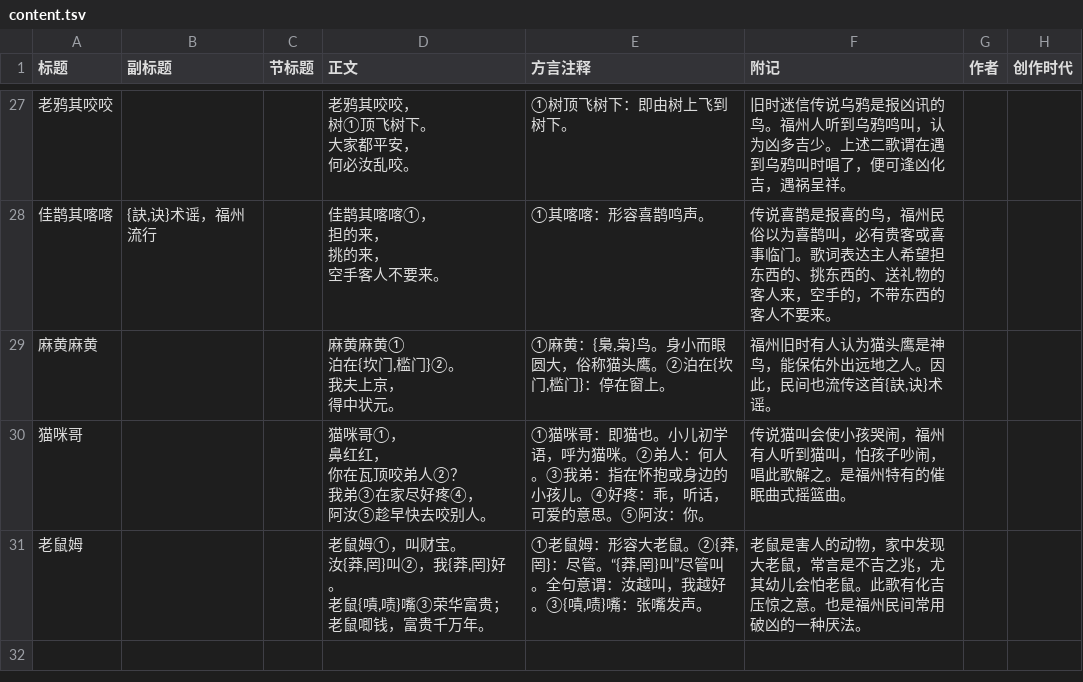
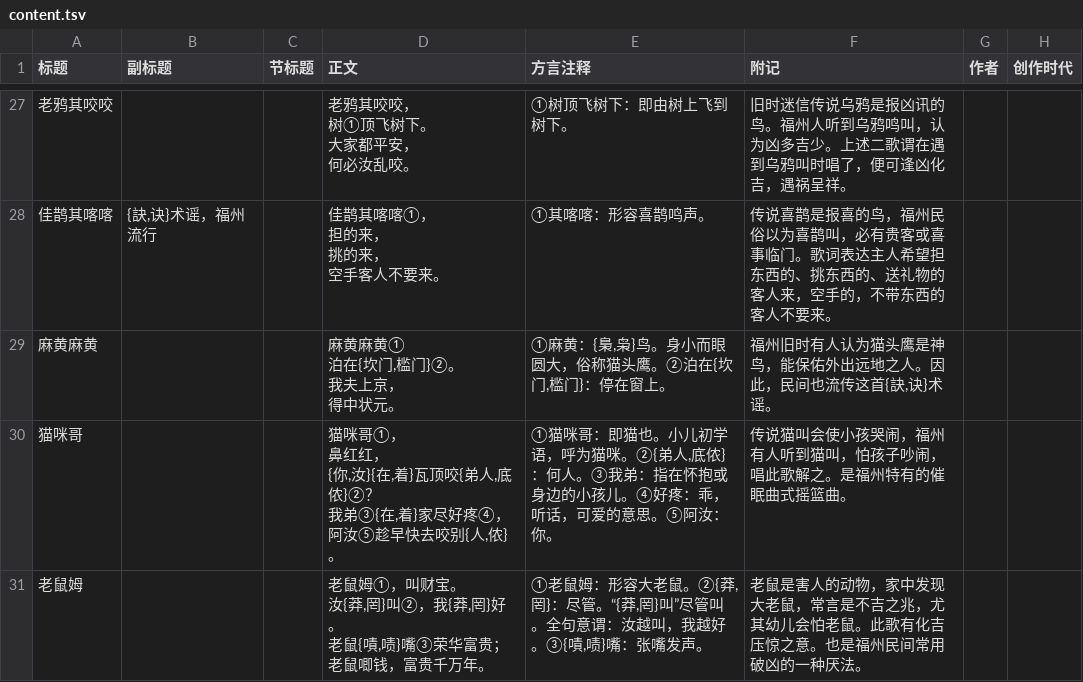
Before and after one commit to MindongLab/foochow-idioms-data, a TSV file: 中国歌谣集成福建卷・福州市鼓楼区分卷/content.tsv, drawn as a sheet; only a part is shown, gaps mark what is left out; ↵ is a line break in a cell; the diff names each change by its address in the sheet, - before the commit and + after, or states it on an @@ line.

```diff
--- a/中国歌谣集成福建卷・福州市鼓楼区分卷/content.tsv
+++ b/中国歌谣集成福建卷・福州市鼓楼区分卷/content.tsv
-D30 (正文): …红红， ↵ 你在瓦顶咬弟人②？ ↵ 我弟③在家尽好疼④， ↵ 阿汝⑤趁早快去咬别人。
+D30 (正文): …红红， ↵ {你,汝}{在,着}瓦顶咬{弟人,底侬}②？ ↵ 我弟③{在,着}家尽好疼④， ↵ 阿汝⑤趁早快去咬别{人,侬}。
-E30 (方言注释): …为猫咪。②弟人：何人。…
+E30 (方言注释): …为猫咪。②{弟人,底侬}：何人。…
```
Also changed, not shown: other idioms/other idioms.tsv, 3 other files.
